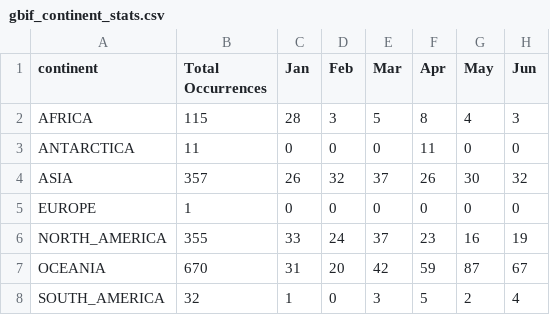
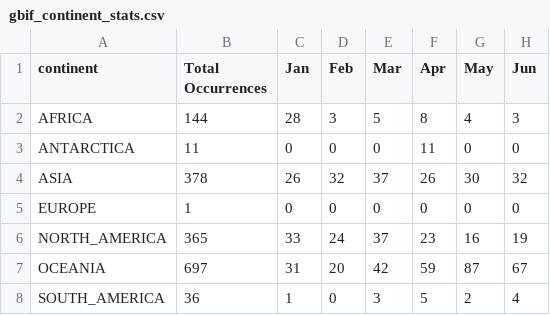
Before and after one commit to aadriien/whale-shark-site, a CSV file: outputs/gbif_continent_stats.csv, drawn as a sheet; only a part is shown; the diff names each change by its address in the sheet, - before the commit and + after, or states it on an @@ line.

Commit message:
Reran data analyses after adjusting approach to continent occurrence count

```diff
--- a/outputs/gbif_continent_stats.csv
+++ b/outputs/gbif_continent_stats.csv
-B2 (Total Occurrences): 115
+B2 (Total Occurrences): 144
-B4 (Total Occurrences): 357
+B4 (Total Occurrences): 378
-B6 (Total Occurrences): 355
+B6 (Total Occurrences): 365
-B7 (Total Occurrences): 670
+B7 (Total Occurrences): 697
-B8 (Total Occurrences): 32
+B8 (Total Occurrences): 36
```
Also changed, not shown: 1 other file.
